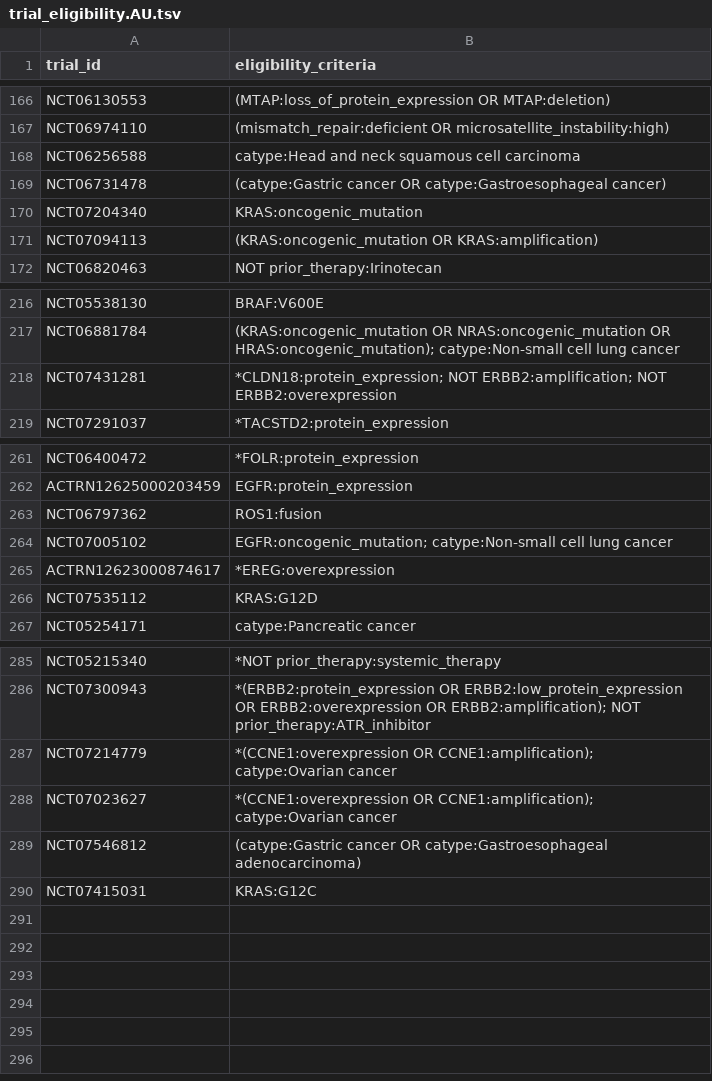
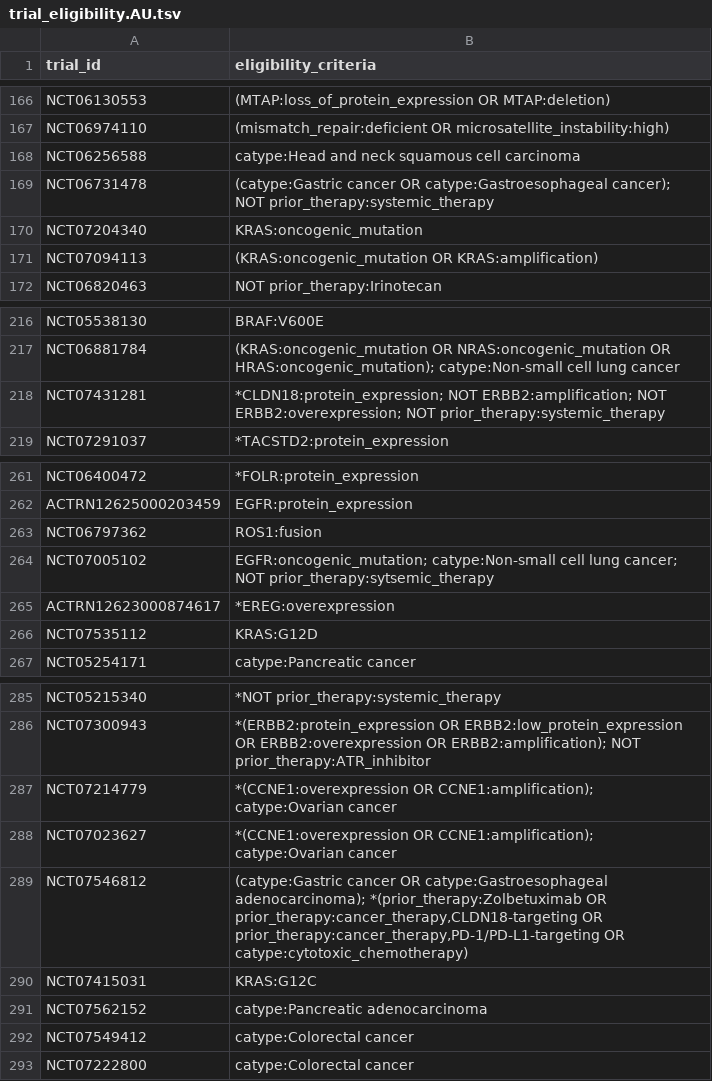
Before and after one commit to fpylin/POTTR, a TSV file: data/trial_eligibility.AU.tsv, drawn as a sheet; only a part is shown, gaps mark what is left out.

```diff
--- a/data/trial_eligibility.AU.tsv
+++ b/data/trial_eligibility.AU.tsv
@@ -168,3 +168,3 @@ NCT06974110	(mismatch_repair:deficient OR microsatellite_instability:high)
 NCT06256588	catype:Head and neck squamous cell carcinoma
-NCT06731478	(catype:Gastric cancer OR catype:Gastroesophageal cancer)
+NCT06731478	(catype:Gastric cancer OR catype:Gastroesophageal cancer); NOT prior_therapy:systemic_therapy
 NCT07204340	KRAS:oncogenic_mutation
@@ -217,3 +217,3 @@ NCT05538130	BRAF:V600E
 NCT06881784	(KRAS:oncogenic_mutation OR NRAS:oncogenic_mutation OR HRAS:oncogenic_mutation); catype:Non-small cell lung cancer
-NCT07431281	*CLDN18:protein_expression; NOT ERBB2:amplification; NOT ERBB2:overexpression
+NCT07431281	*CLDN18:protein_expression; NOT ERBB2:amplification; NOT ERBB2:overexpression; NOT prior_therapy:systemic_therapy
 NCT07291037	*TACSTD2:protein_expression
@@ -263,3 +263,3 @@ ACTRN12625000203459	EGFR:protein_expression
 NCT06797362	ROS1:fusion
-NCT07005102	EGFR:oncogenic_mutation; catype:Non-small cell lung cancer
+NCT07005102	EGFR:oncogenic_mutation; catype:Non-small cell lung cancer; NOT prior_therapy:sytsemic_therapy
 ACTRN12623000874617	*EREG:overexpression
@@ -288,3 +288,6 @@ NCT07214779	*(CCNE1:overexpression OR CCNE1:amplification); catype:Ovarian cance
 NCT07023627	*(CCNE1:overexpression OR CCNE1:amplification); catype:Ovarian cancer
-NCT07546812	(catype:Gastric cancer OR catype:Gastroesophageal adenocarcinoma)
+NCT07546812	(catype:Gastric cancer OR catype:Gastroesophageal adenocarcinoma); *(prior_therapy:Zolbetuximab OR prior_therapy:cancer_therapy,CLDN18-targeting OR prior_therapy:cancer_therapy,PD-1/PD-L1-targeting OR catype:cytotoxic_chemotherapy)
 NCT07415031	KRAS:G12C
+NCT07562152	catype:Pancreatic adenocarcinoma
+NCT07549412	catype:Colorectal cancer
+NCT07222800	catype:Colorectal cancer
```
Also changed, not shown: data/trial_registry.AU.tsv, 1 other file.
